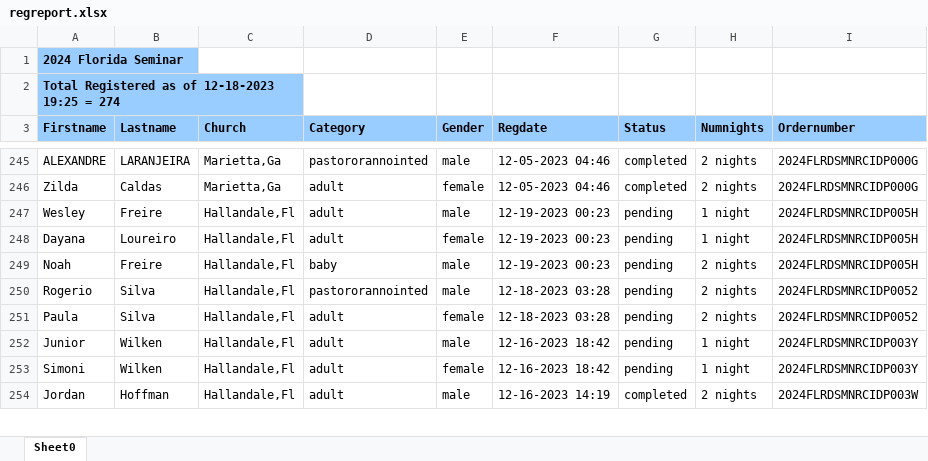
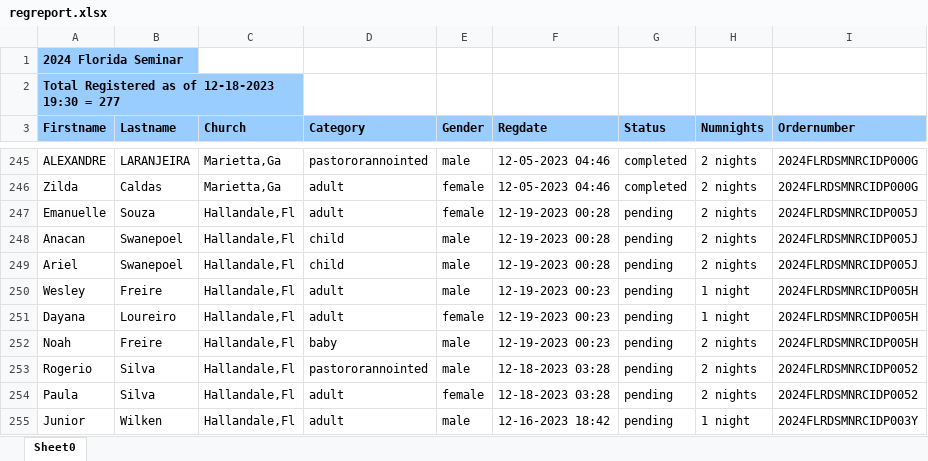
Before and after one commit to mcc-church-dev/mcc-church-dev.github.io, an Excel workbook: regreport.xlsx, sheet Sheet0, drawn as a sheet; only a part is shown, gaps mark what is left out; the shorter side is filled out with more unchanged rows; values as stored, in another font and other column widths than the file's, no borders; the diff names each change by its address in the sheet, - before the commit and + after, or states it on an @@ line.

Commit message:
updated report

```diff
--- a/regreport.xlsx (sheet Sheet0)
+++ b/regreport.xlsx (sheet Sheet0)
-A2 (Firstname): Total Registered as of 12-18-2023 19:25 = 274
+A2 (Firstname): Total Registered as of 12-18-2023 19:30 = 277
+row 247: Emanuelle | Souza | Hallandale,Fl | adult | female | 12-19-2023 00:28 | pending | 2 nights | 2024FLRDSMNRCIDP005J
+row 248: Anacan | Swanepoel | Hallandale,Fl | child | male | 12-19-2023 00:28 | pending | 2 nights | 2024FLRDSMNRCIDP005J
+row 249: Ariel | Swanepoel | Hallandale,Fl | child | male | 12-19-2023 00:28 | pending | 2 nights | 2024FLRDSMNRCIDP005J
```
